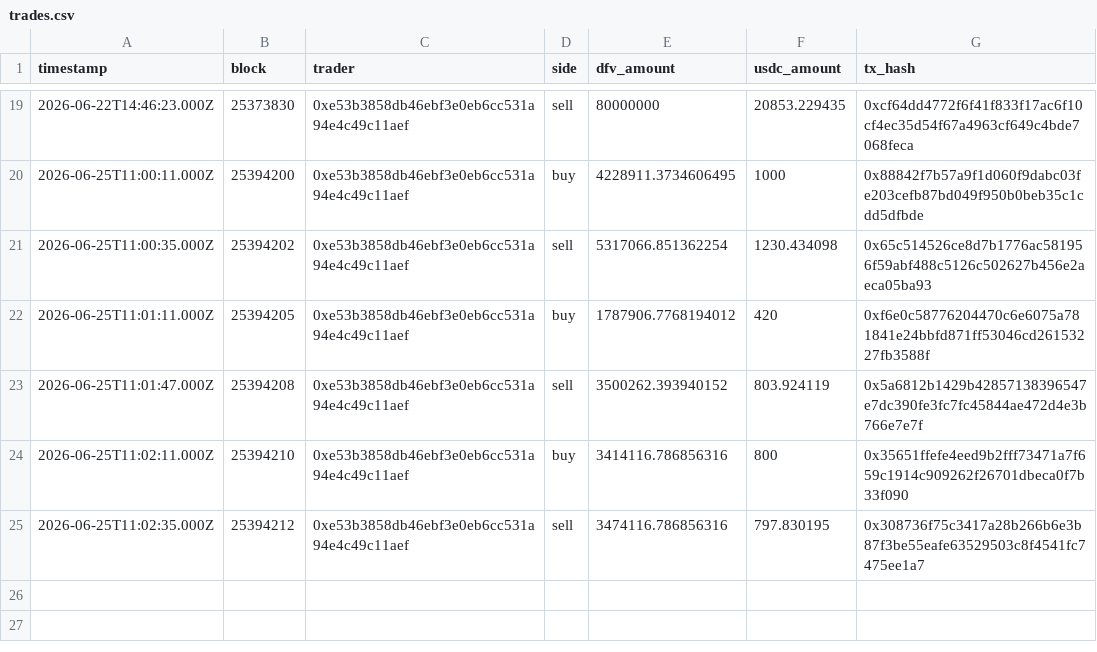
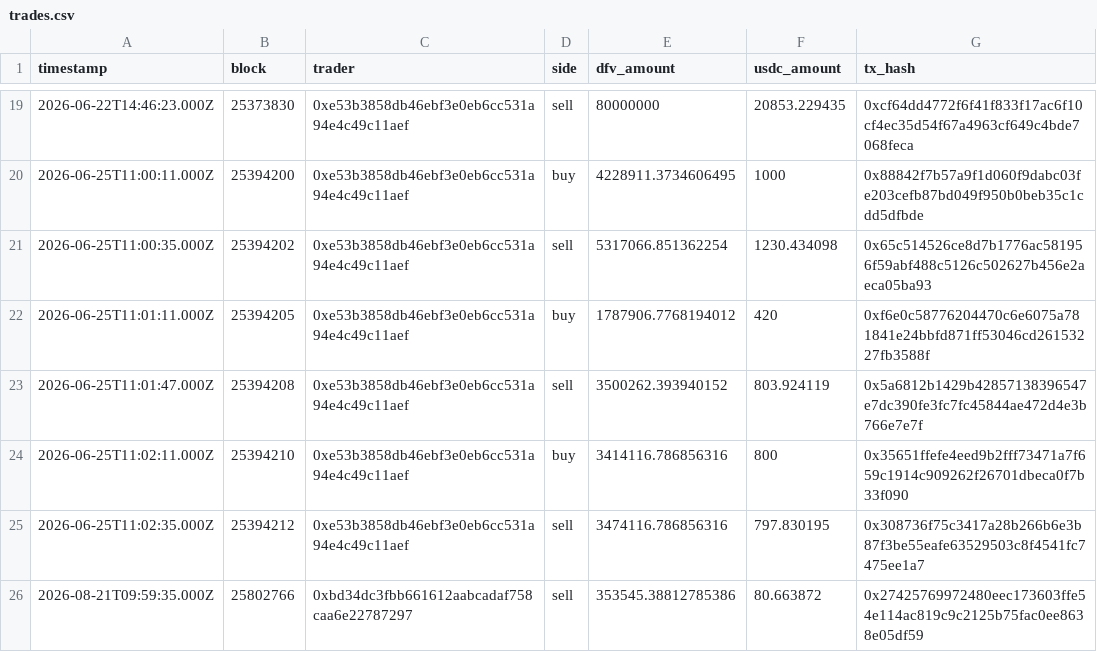
Before and after one commit to Ricosworks1/deepfuckingvalue_website, a CSV file: leaderboard/trades.csv, drawn as a sheet; only a part is shown, gaps mark what is left out; the diff names each change by its address in the sheet, - before the commit and + after, or states it on an @@ line.

```diff
--- a/leaderboard/trades.csv
+++ b/leaderboard/trades.csv
+row 26: 2026-08-21T09:59:35.000Z | 25802766 | 0xbd34dc3fbb661612aabcadaf758caa6e22787297 | sell | 353545.38812785386 | 80.663872 | 0x27425769972480eec173603ffe54e114ac819c9c2125b75fac0ee8638e05df59
```
Also changed, not shown: leaderboard/leaderboard.csv, 2 other files.
